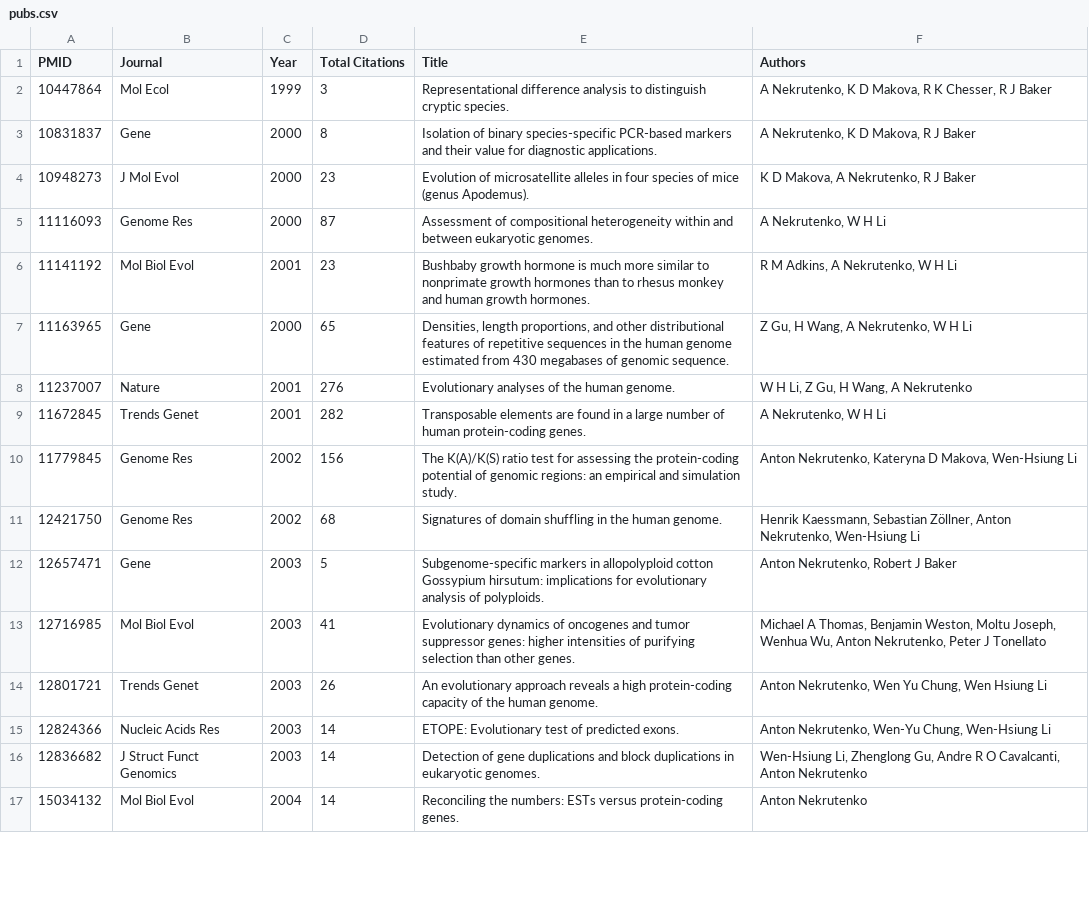
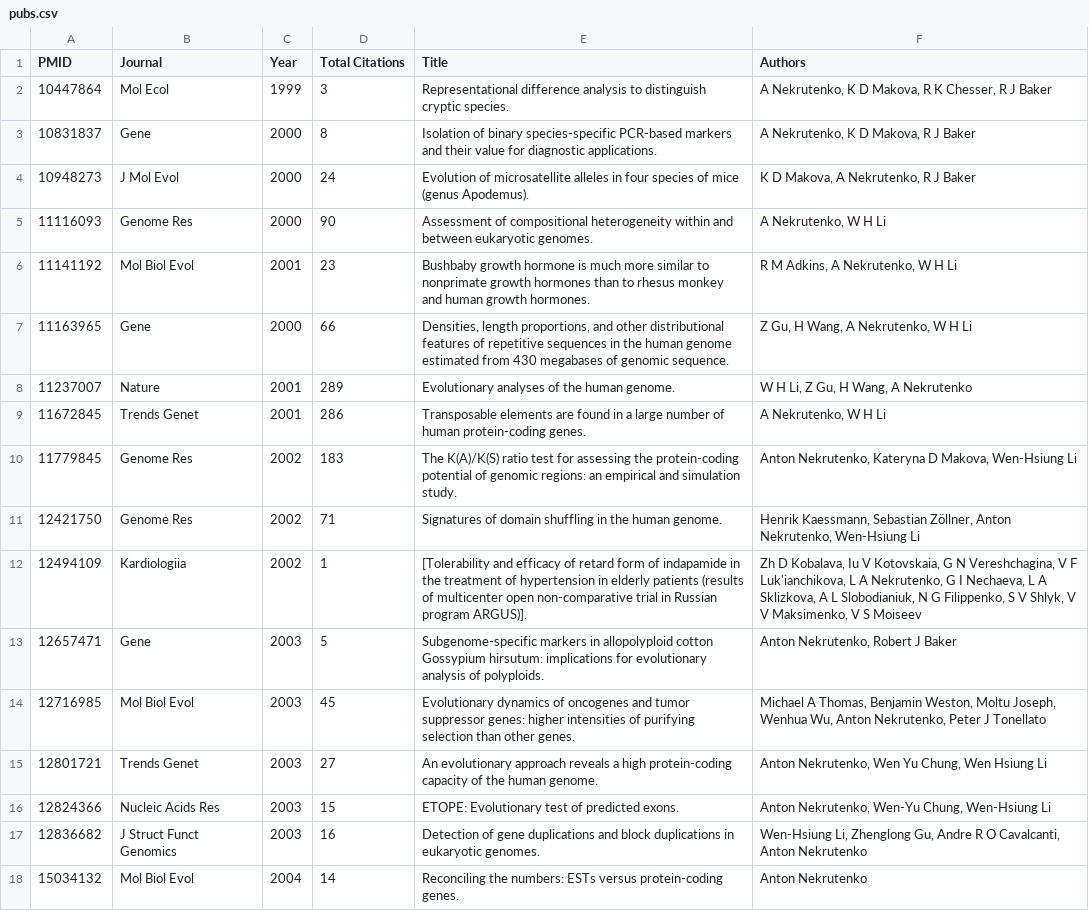
Before and after one commit to nekrut/lab_site, a CSV file: graph_data/pubs.csv, drawn as a sheet; only a part is shown; the diff covers the shown part only.

```diff
--- a/graph_data/pubs.csv
+++ b/graph_data/pubs.csv
@@ -3,15 +3,16 @@ PMID,Journal,Year,Total Citations,Title,Authors
 10831837,Gene,2000,8,Isolation of binary species-specific PCR-based markers and their value for diagnostic applications.,"A Nekrutenko, K D Makova, R J Baker"
-10948273,J Mol Evol,2000,23,Evolution of microsatellite alleles in four species of mice (genus Apodemus).,"K D Makova, A Nekrutenko, R J Baker"
-11116093,Genome Res,2000,87,Assessment of compositional heterogeneity within and between eukaryotic genomes.,"A Nekrutenko, W H Li"
+10948273,J Mol Evol,2000,24,Evolution of microsatellite alleles in four species of mice (genus Apodemus).,"K D Makova, A Nekrutenko, R J Baker"
+11116093,Genome Res,2000,90,Assessment of compositional heterogeneity within and between eukaryotic genomes.,"A Nekrutenko, W H Li"
 11141192,Mol Biol Evol,2001,23,Bushbaby growth hormone is much more similar to nonprimate growth hormones than to rhesus monkey and human growth hormones.,"R M Adkins, A Nekrutenko, W H Li"
-11163965,Gene,2000,65,"Densities, length proportions, and other distributional features of repetitive sequences in the human genome estimated from 430 megabases of genomic sequence.","Z Gu, H Wang, A Nekrutenko, W H Li"
-11237007,Nature,2001,276,Evolutionary analyses of the human genome.,"W H Li, Z Gu, H Wang, A Nekrutenko"
-11672845,Trends Genet,2001,282,Transposable elements are found in a large number of human protein-coding genes.,"A Nekrutenko, W H Li"
-11779845,Genome Res,2002,156,The K(A)/K(S) ratio test for assessing the protein-coding potential of genomic regions: an empirical and simulation study.,"Anton Nekrutenko, Kateryna D Makova, Wen-Hsiung Li"
-12421750,Genome Res,2002,68,Signatures of domain shuffling in the human genome.,"Henrik Kaessmann, Sebastian Zöllner, Anton Nekrutenko, Wen-Hsiung Li"
+11163965,Gene,2000,66,"Densities, length proportions, and other distributional features of repetitive sequences in the human genome estimated from 430 megabases of genomic sequence.","Z Gu, H Wang, A Nekrutenko, W H Li"
+11237007,Nature,2001,289,Evolutionary analyses of the human genome.,"W H Li, Z Gu, H Wang, A Nekrutenko"
+11672845,Trends Genet,2001,286,Transposable elements are found in a large number of human protein-coding genes.,"A Nekrutenko, W H Li"
+11779845,Genome Res,2002,183,The K(A)/K(S) ratio test for assessing the protein-coding potential of genomic regions: an empirical and simulation study.,"Anton Nekrutenko, Kateryna D Makova, Wen-Hsiung Li"
+12421750,Genome Res,2002,71,Signatures of domain shuffling in the human genome.,"Henrik Kaessmann, Sebastian Zöllner, Anton Nekrutenko, Wen-Hsiung Li"
+12494109,Kardiologiia,2002,1,[Tolerability and efficacy of retard form of indapamide in the treatment of hypertension in elderly patients (results of multicenter open non-comparative trial in Russian program ARGUS)].,"Zh D Kobalava, Iu V Kotovskaia, G N Vereshchagina, V F Luk'ianchikova, L A Nekrutenko, G I Nechaeva, L A Sklizkova, A L Slobodianiuk, N G Filippenko, S V Shlyk, V V Maksimenko, V S Moiseev"
 12657471,Gene,2003,5,Subgenome-specific markers in allopolyploid cotton Gossypium hirsutum: implications for evolutionary analysis of polyploids.,"Anton Nekrutenko, Robert J Baker"
-12716985,Mol Biol Evol,2003,41,Evolutionary dynamics of oncogenes and tumor suppressor genes: higher intensities of purifying selection than other genes.,"Michael A Thomas, Benjamin Weston, Moltu Joseph, Wenhua Wu, Anton Nekrutenko, Peter J Tonellato"
-12801721,Trends Genet,2003,26,An evolutionary approach reveals a high protein-coding capacity of the human genome.,"Anton Nekrutenko, Wen Yu Chung, Wen Hsiung Li"
-12824366,Nucleic Acids Res,2003,14,ETOPE: Evolutionary test of predicted exons.,"Anton Nekrutenko, Wen-Yu Chung, Wen-Hsiung Li"
-12836682,J Struct Funct Genomics,2003,14,Detection of gene duplications and block duplications in eukaryotic genomes.,"Wen-Hsiung Li, Zhenglong Gu, Andre R O Cavalcanti, Anton Nekrutenko"
+12716985,Mol Biol Evol,2003,45,Evolutionary dynamics of oncogenes and tumor suppressor genes: higher intensities of purifying selection than other genes.,"Michael A Thomas, Benjamin Weston, Moltu Joseph, Wenhua Wu, Anton Nekrutenko, Peter J Tonellato"
+12801721,Trends Genet,2003,27,An evolutionary approach reveals a high protein-coding capacity of the human genome.,"Anton Nekrutenko, Wen Yu Chung, Wen Hsiung Li"
+12824366,Nucleic Acids Res,2003,15,ETOPE: Evolutionary test of predicted exons.,"Anton Nekrutenko, Wen-Yu Chung, Wen-Hsiung Li"
+12836682,J Struct Funct Genomics,2003,16,Detection of gene duplications and block duplications in eukaryotic genomes.,"Wen-Hsiung Li, Zhenglong Gu, Andre R O Cavalcanti, Anton Nekrutenko"
 15034132,Mol Biol Evol,2004,14,Reconciling the numbers: ESTs versus protein-coding genes.,Anton Nekrutenko
```
Also changed, not shown: 14 added rows and 67 edited cells elsewhere in this file, 3 other files.
